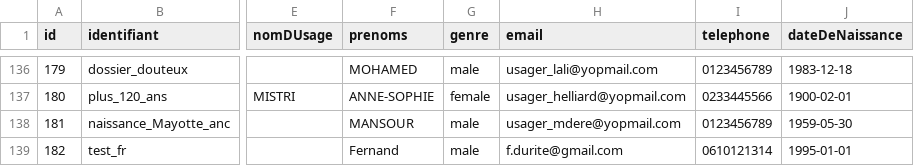
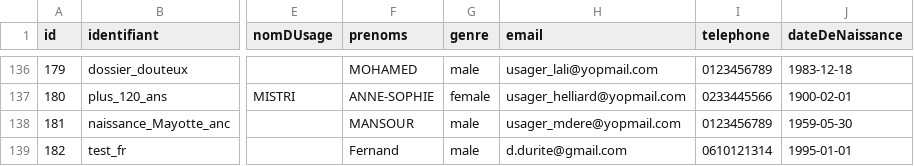
Before and after one commit to france-connect/identity-provider-example, a CSV file: database.csv, drawn as a sheet; only a part is shown, gaps mark what is left out; the diff names each change by its address in the sheet, - before the commit and + after, or states it on an @@ line.

Commit message:
Update database.csv

```diff
--- a/database.csv
+++ b/database.csv
-H139 (email): f.durite@gmail.com
+H139 (email): d.durite@gmail.com
```
